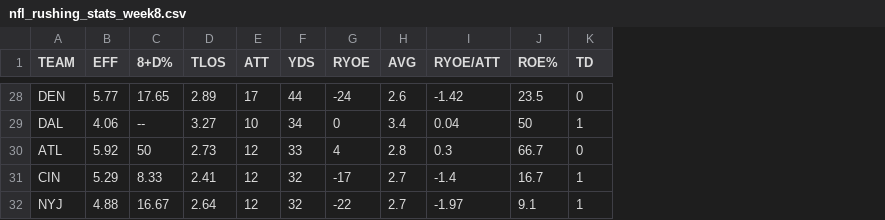
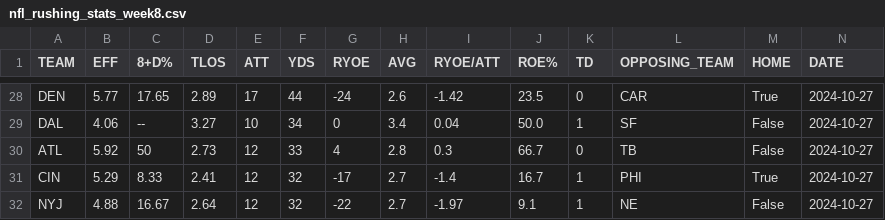
Before and after one commit to Wags15/football-predictions, a CSV file: data/nfl_rushing_stats_week8.csv, drawn as a sheet; only a part is shown, gaps mark what is left out; the diff covers the shown part only; the diff names each change by its address in the sheet, - before the commit and + after, or states it on an @@ line.

```diff
--- a/data/nfl_rushing_stats_week8.csv
+++ b/data/nfl_rushing_stats_week8.csv
+column L (OPPOSING_TEAM), rows 28-32: CAR | SF | TB | PHI | NE
+column M (HOME), rows 28-32: True | False | False | True | False
+column N (DATE), rows 28-32: all 2024-10-27
-J29 (ROE%): 50
+J29 (ROE%): 50.0
```
Also changed, not shown: 11 edited cells elsewhere in this file, data/nfl_rushing_stats_week1.csv, data/nfl_rushing_stats_week10.csv, 16 other files.
